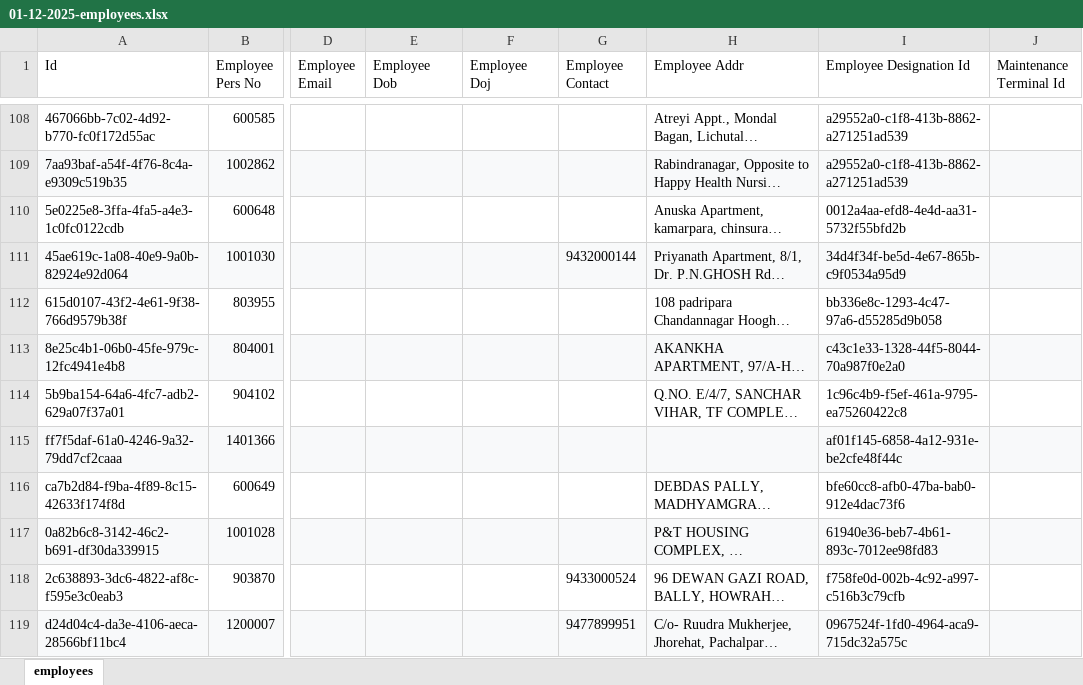
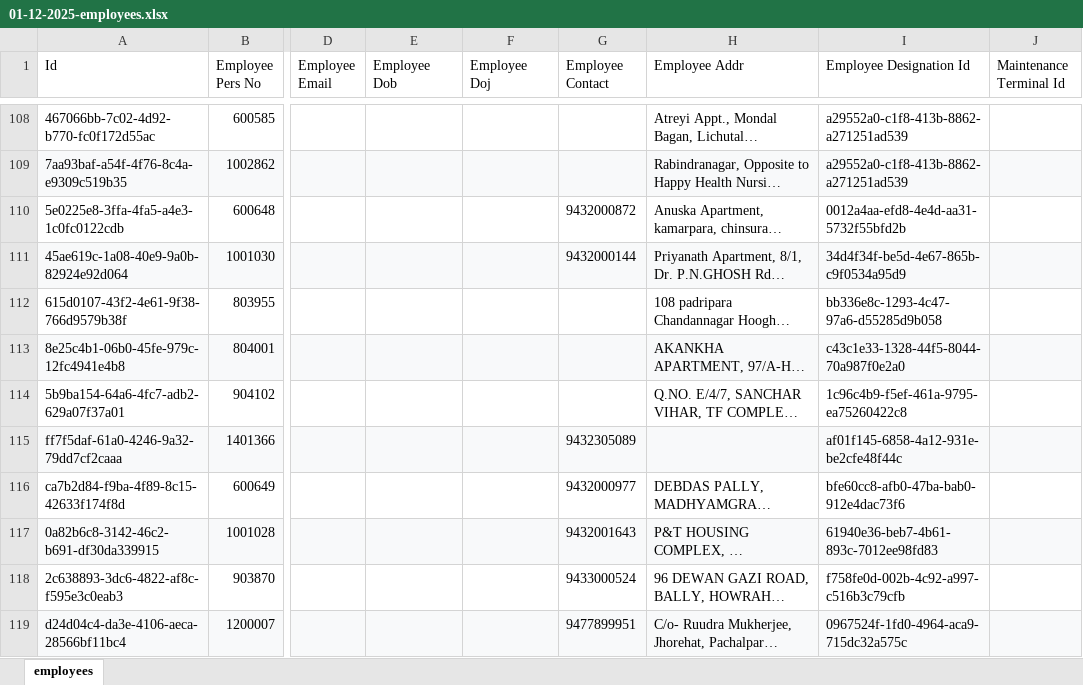
Before and after one commit to sdetmharinavi/hnvtx, an Excel workbook: data/01-12-2025-employees.xlsx, sheet employees, drawn as a sheet; only a part is shown, gaps mark what is left out; long unchanged cells end in …; values as stored, in another font and other column widths than the file's, no borders; the diff covers the shown part only; the diff names each change by its address in the sheet, - before the commit and + after, or states it on an @@ line.

```diff
--- a/data/01-12-2025-employees.xlsx (sheet employees)
+++ b/data/01-12-2025-employees.xlsx (sheet employees)
-G110 (Employee Contact): (empty)
+G110 (Employee Contact): 9432000872
-G115 (Employee Contact): (empty)
+G115 (Employee Contact): 9432305089
-G116 (Employee Contact): (empty)
+G116 (Employee Contact): 9432000977
-G117 (Employee Contact): (empty)
+G117 (Employee Contact): 9432001643
```
Also changed, not shown: 5 added rows and 17 edited cells elsewhere in this sheet, 28 other files.
